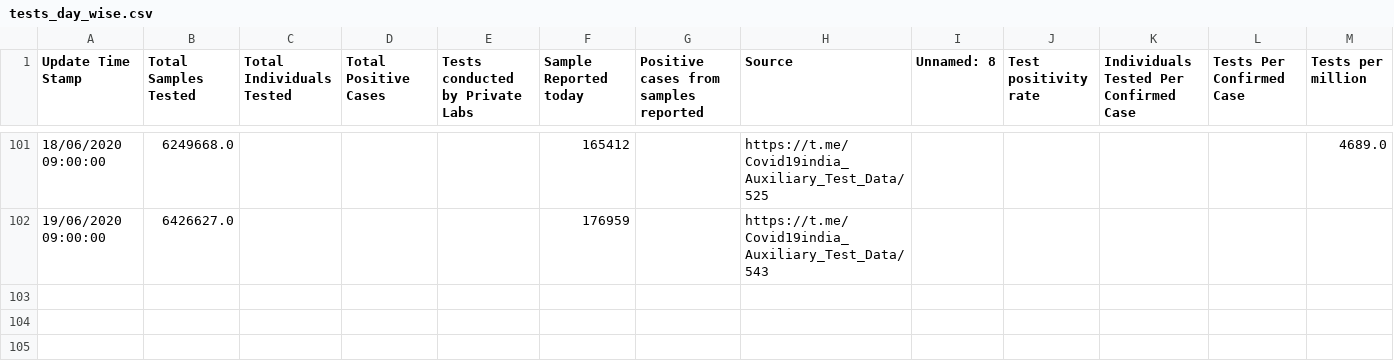
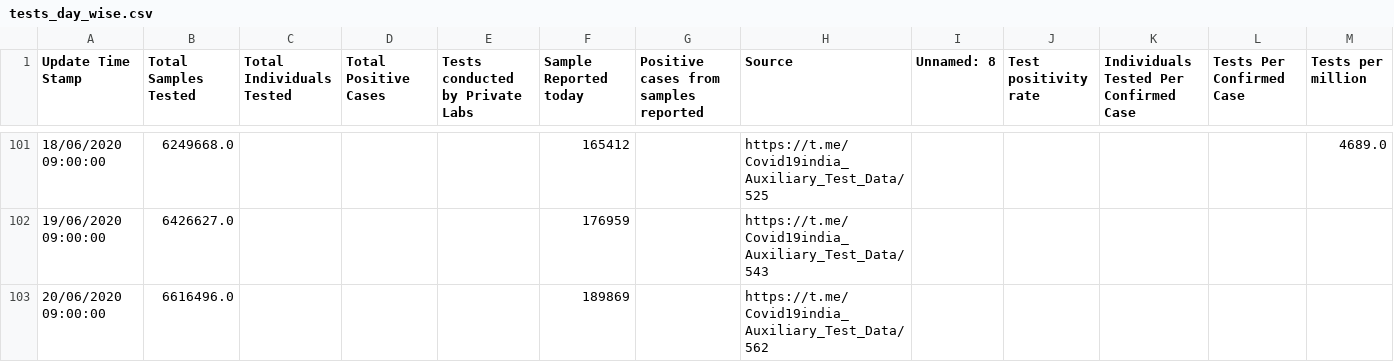
Before and after one commit to imdevskp/covid-19-india-data, a CSV file: tests_day_wise.csv, drawn as a sheet; only a part is shown, gaps mark what is left out.

```diff
--- a/tests_day_wise.csv
+++ b/tests_day_wise.csv
@@ -102 +102,2 @@ Update Time Stamp,Total Samples Tested,Total Individuals Tested,Total Positive C
 19/06/2020 09:00:00,6426627.0,,,,176959,,https://t.me/Covid19india_Auxiliary_Test_Data/543,,,,,
+20/06/2020 09:00:00,6616496.0,,,,189869,,https://t.me/Covid19india_Auxiliary_Test_Data/562,,,,,
```
Also changed, not shown: complete.csv, district_level_latest.csv, 6 other files.
